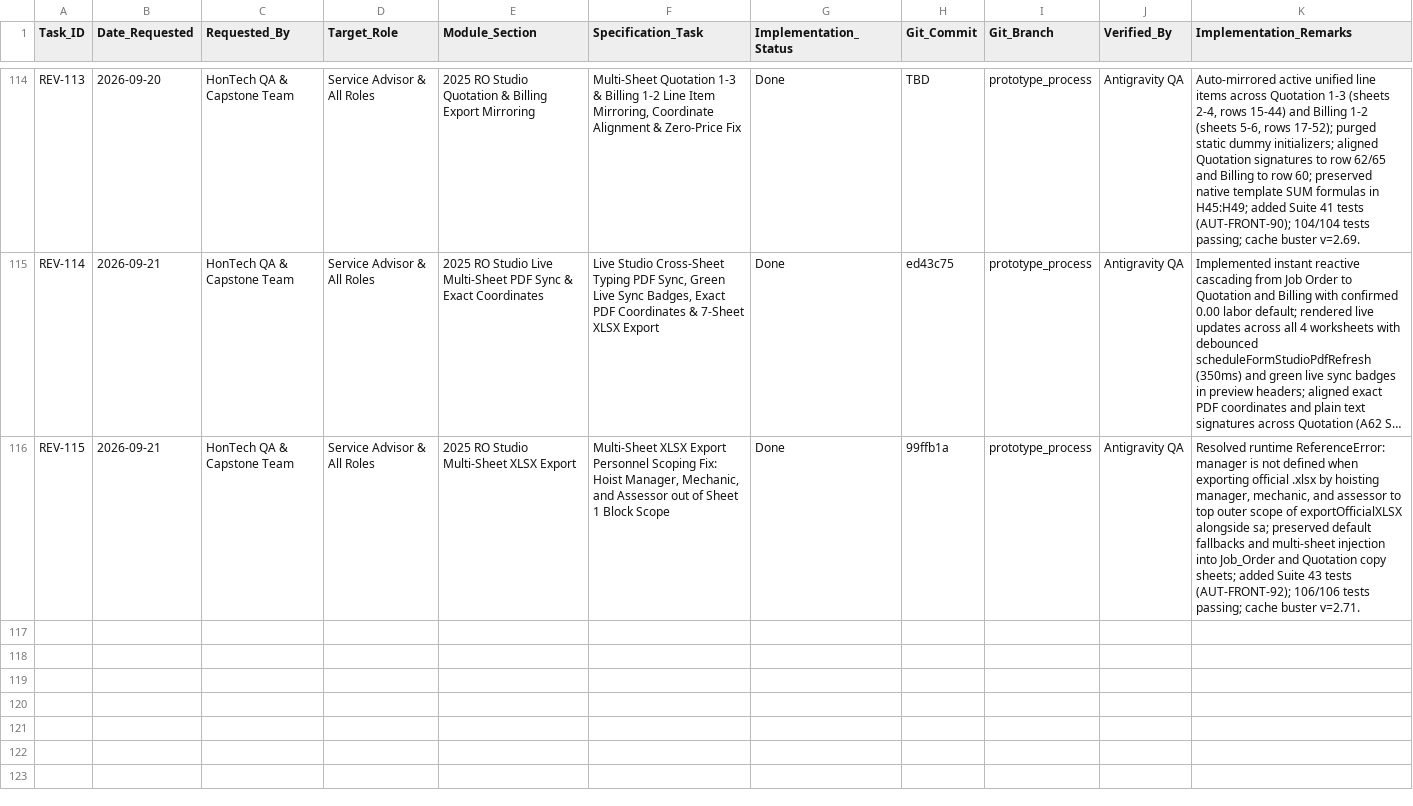
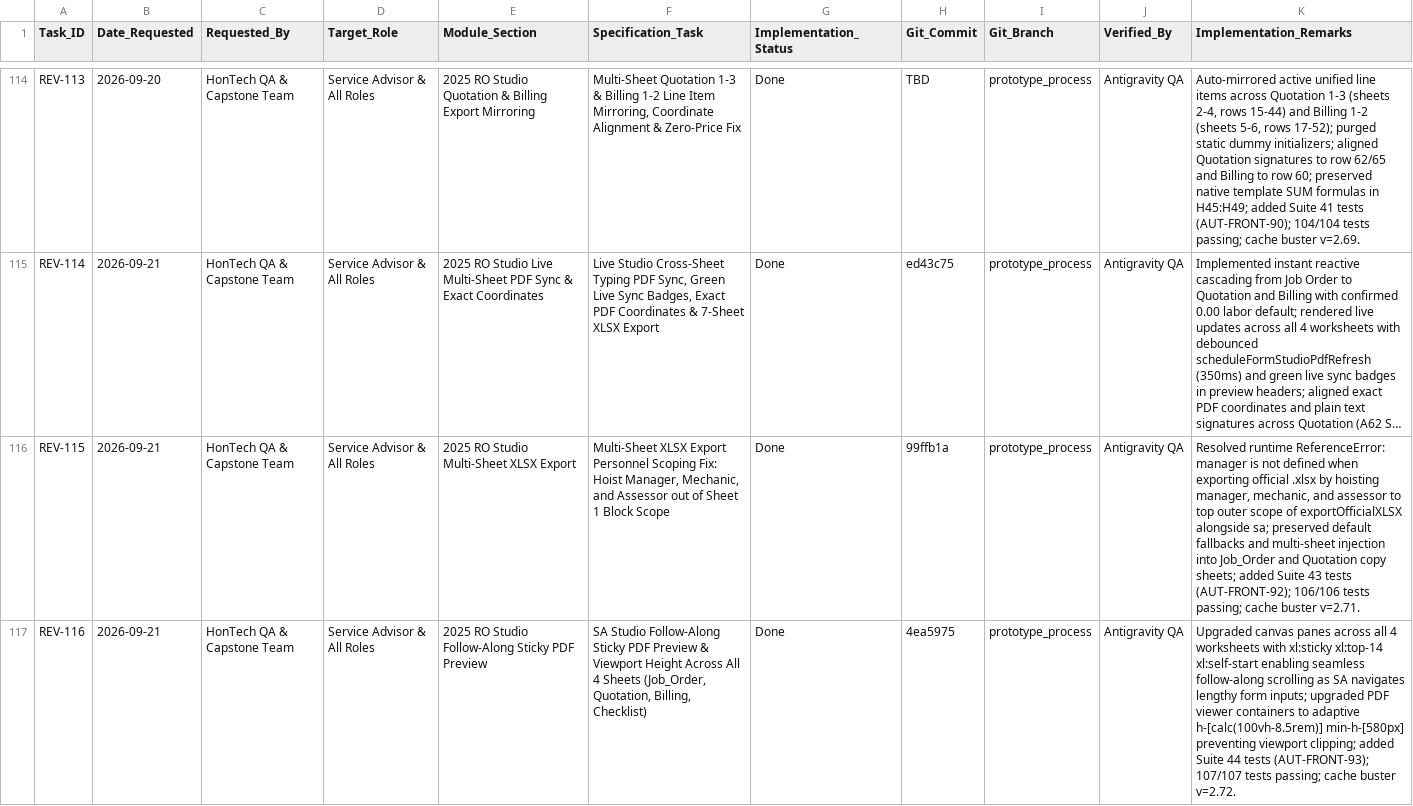
Before and after one commit to Justin-stack101/Hontech_Main_Active_Development_PHP_SQL, a CSV file: Revisions checklist.csv, drawn as a sheet; only a part is shown, gaps mark what is left out; long unchanged cells end in …; the diff names each change by its address in the sheet, - before the commit and + after, or states it on an @@ line.

Commit message:
feat(REV-116): SA studio follow-along sticky PDF preview and viewport height across all 4 sheets

```diff
--- a/Revisions checklist.csv
+++ b/Revisions checklist.csv
+row 117: REV-116 | 2026-09-21 | HonTech QA & Capstone Team | Service Advisor & All Roles | 2025 RO Studio Follow-Along Sticky PDF Preview | SA Studio Follow-Along Sticky PDF Preview & Viewport Height Across All 4 Sheets (Job_Order, Quotation, Billing, Checklist) | Done | 4ea5975 | prototype_process | Antigravity QA | Upgraded canvas panes across all 4 worksheets with xl:sticky xl:top-14 xl:self-start enabling seamless follow-along scrolling as SA navigates lengthy form inputs; upgraded PDF viewer containers to adaptive h-[calc(100vh-8.5rem)] min-h-[580px] preventing viewport clipping; added Suite 44 tests (AUT-FRONT-93); 107/107 tests passing; cache buster v=2.72.
```
Also changed, not shown: Hontech Documentation/HONTECH_QA_TEST_CHECKLIST.csv, 3 other files.
